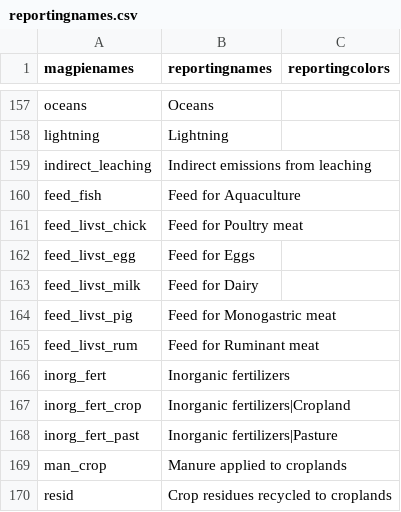
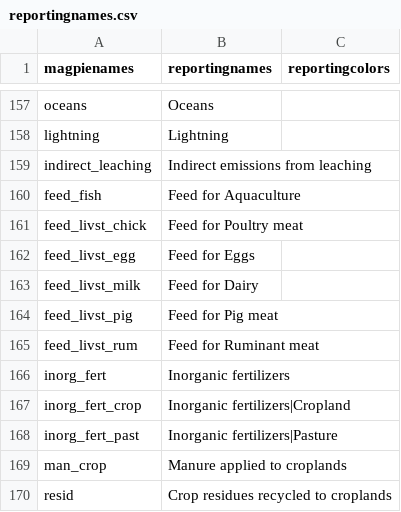
Before and after one commit to pik-piam/magpiesets, a CSV file: inst/extdata/reportingnames.csv, drawn as a sheet; only a part is shown, gaps mark what is left out.

```diff
--- a/inst/extdata/reportingnames.csv
+++ b/inst/extdata/reportingnames.csv
@@ -163,3 +163,3 @@ feed_livst_egg,Feed for Eggs,
 feed_livst_milk,Feed for Dairy,
-feed_livst_pig,Feed for Monogastric meat,
+feed_livst_pig,Feed for Pig meat,
 feed_livst_rum,Feed for Ruminant meat,
```
Also changed, not shown: 4 other files.
